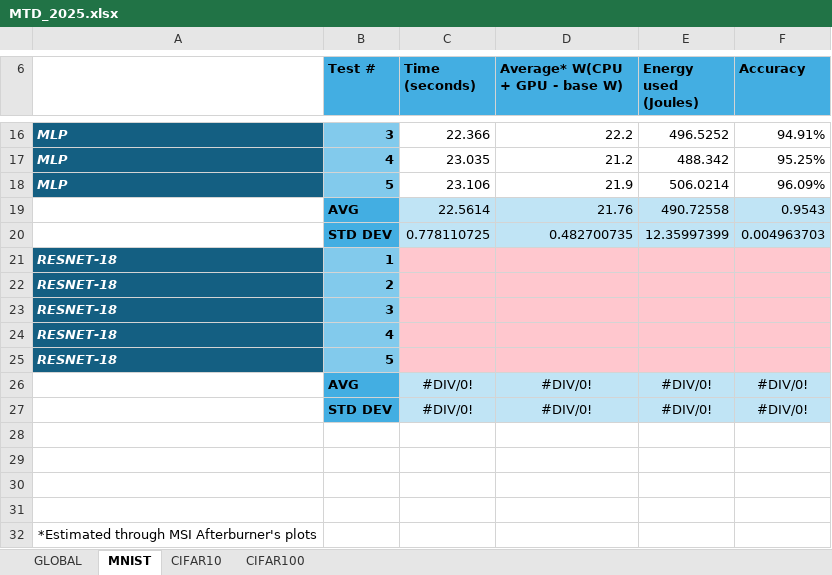
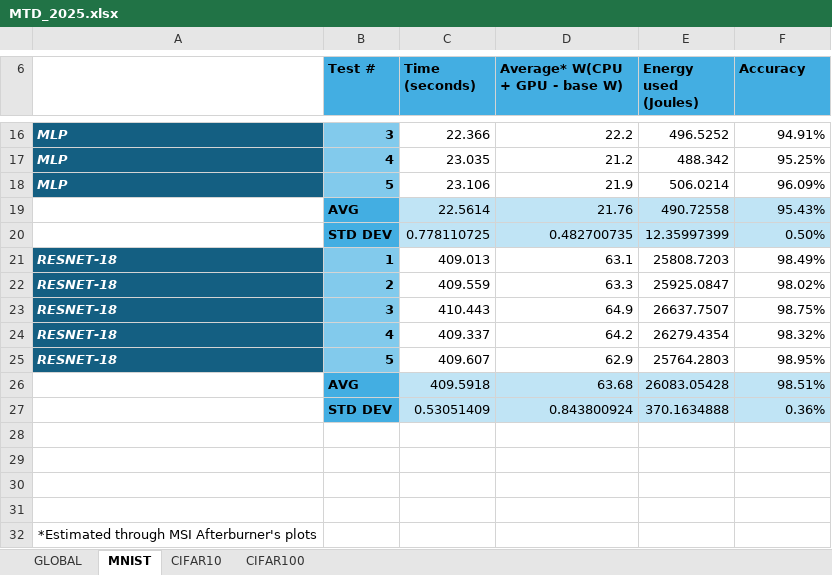
Before and after one commit to cav-ALL/MTD_2025, an Excel workbook: MTD_2025.xlsx, sheet MNIST, drawn as a sheet; only a part is shown, gaps mark what is left out; values as stored, in another font and other column widths than the file's, no borders; removed rows and columns are numbered as before the commit, all else as after; the diff names each change by its address in the sheet, - before the commit and + after, or states it on an @@ line.

```diff
--- a/MTD_2025.xlsx (sheet MNIST)
+++ b/MTD_2025.xlsx (sheet MNIST)
-F19 (Accuracy): 0.9543
+F19 (Accuracy): 95.43%
-F20 (Accuracy): 0.004963703
+F20 (Accuracy): 0.50%
-C21 (Time (seconds)): (empty)
+C21 (Time (seconds)): 409.013
-C21:F25 fill: #FFC7CE
+C21:F25 fill: none
-D21 (Average* W(CPU + GPU - base W)): (empty)
+D21 (Average* W(CPU + GPU - base W)): 63.1
-E21 (Energy used (Joules)): (empty)
+E21 (Energy used (Joules)): 25808.7203
-F21 (Accuracy): (empty)
+F21 (Accuracy): 98.49%
-C22 (Time (seconds)): (empty)
+C22 (Time (seconds)): 409.559
-D22 (Average* W(CPU + GPU - base W)): (empty)
+D22 (Average* W(CPU + GPU - base W)): 63.3
-E22 (Energy used (Joules)): (empty)
+E22 (Energy used (Joules)): 25925.0847
-F22 (Accuracy): (empty)
+F22 (Accuracy): 98.02%
-C23 (Time (seconds)): (empty)
+C23 (Time (seconds)): 410.443
-D23 (Average* W(CPU + GPU - base W)): (empty)
+D23 (Average* W(CPU + GPU - base W)): 64.9
-E23 (Energy used (Joules)): (empty)
+E23 (Energy used (Joules)): 26637.7507
-F23 (Accuracy): (empty)
+F23 (Accuracy): 98.75%
-C24 (Time (seconds)): (empty)
+C24 (Time (seconds)): 409.337
-D24 (Average* W(CPU + GPU - base W)): (empty)
+D24 (Average* W(CPU + GPU - base W)): 64.2
-E24 (Energy used (Joules)): (empty)
+E24 (Energy used (Joules)): 26279.4354
-F24 (Accuracy): (empty)
+F24 (Accuracy): 98.32%
-C25 (Time (seconds)): (empty)
+C25 (Time (seconds)): 409.607
-D25 (Average* W(CPU + GPU - base W)): (empty)
+D25 (Average* W(CPU + GPU - base W)): 62.9
-E25 (Energy used (Joules)): (empty)
+E25 (Energy used (Joules)): 25764.2803
-F25 (Accuracy): (empty)
+F25 (Accuracy): 98.95%
-row 26:  | AVG | #DIV/0! | #DIV/0! | #DIV/0! | #DIV/0!
-row 27:  | STD DEV | #DIV/0! | #DIV/0! | #DIV/0! | #DIV/0!
+row 26:  | AVG | 409.5918 | 63.68 | 26083.05428 | 98.51%
+row 27:  | STD DEV | 0.53051409 | 0.843800924 | 370.1634888 | 0.36%
```
Also changed, not shown: sheet CIFAR10, sheet GLOBAL, charts or pictures.
